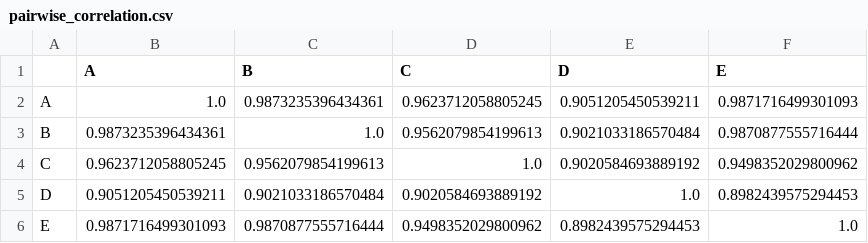
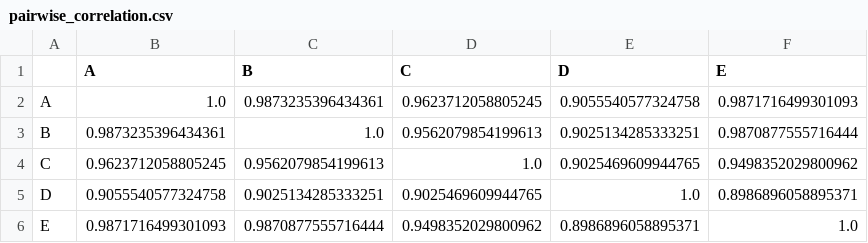
Before and after one commit to Jacob19999/DSU-2026, a CSV file: Pipelines/Eval/output/pairwise_correlation.csv, drawn as a sheet.

```diff
--- a/Pipelines/Eval/output/pairwise_correlation.csv
+++ b/Pipelines/Eval/output/pairwise_correlation.csv
@@ -1,6 +1,6 @@
 ,A,B,C,D,E
-A,1.0,0.9873235396434361,0.9623712058805245,0.9051205450539211,0.9871716499301093
-B,0.9873235396434361,1.0,0.9562079854199613,0.9021033186570484,0.9870877555716444
-C,0.9623712058805245,0.9562079854199613,1.0,0.9020584693889192,0.9498352029800962
-D,0.9051205450539211,0.9021033186570484,0.9020584693889192,1.0,0.8982439575294453
-E,0.9871716499301093,0.9870877555716444,0.9498352029800962,0.8982439575294453,1.0
+A,1.0,0.9873235396434361,0.9623712058805245,0.9055540577324758,0.9871716499301093
+B,0.9873235396434361,1.0,0.9562079854199613,0.9025134285333251,0.9870877555716444
+C,0.9623712058805245,0.9562079854199613,1.0,0.9025469609944765,0.9498352029800962
+D,0.9055540577324758,0.9025134285333251,0.9025469609944765,1.0,0.8986896058895371
+E,0.9871716499301093,0.9870877555716444,0.9498352029800962,0.8986896058895371,1.0
```
Also changed, not shown: Pipelines/Eval/output/leaderboard.csv, Pipelines/Eval/output/per_fold_comparison.csv, 10 other files.
